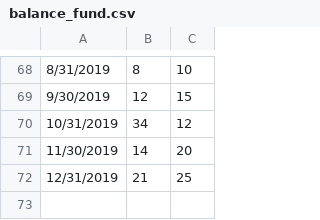
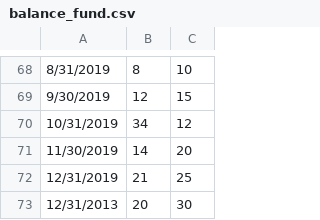
Before and after one commit to thatoshegos/kagiso-v1, a CSV file: src/assets/images/balance_fund.csv, drawn as a sheet; only a part is shown, gaps mark what is left out; the diff names each change by its address in the sheet, - before the commit and + after, or states it on an @@ line.

```diff
--- a/src/assets/images/balance_fund.csv
+++ b/src/assets/images/balance_fund.csv
+row 73: 12/31/2013 | 20 | 30
```
Also changed, not shown: 25 other files.
